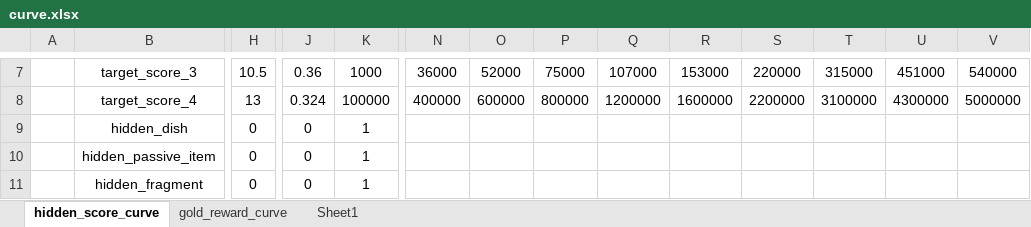
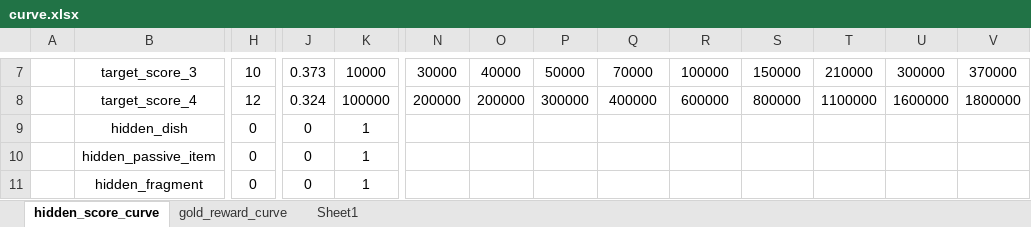
Before and after one commit to 2563495284/gourmetproject, an Excel workbook: GourmetProject/GameConfig/Datas/curve.xlsx, sheet hidden_score_curve, drawn as a sheet; only a part is shown, gaps mark what is left out; values as stored, in another font and other column widths than the file's, no borders; the diff covers the shown part only; the diff names each change by its address in the sheet, - before the commit and + after, or states it on an @@ line.

```diff
--- a/GourmetProject/GameConfig/Datas/curve.xlsx (sheet hidden_score_curve)
+++ b/GourmetProject/GameConfig/Datas/curve.xlsx (sheet hidden_score_curve)
-H7: 10.5
+H7: 10
-J7: 0.36
+J7: 0.373
-K7: 1000
+K7: 10000
-N7: 36000
+N7: 30000
-O7: 52000
+O7: 40000
-P7: 75000
+P7: 50000
-Q7: 107000
+Q7: 70000
-R7: 153000
+R7: 100000
-S7: 220000
+S7: 150000
-T7: 315000
+T7: 210000
-U7: 451000
+U7: 300000
-V7: 540000
+V7: 370000
-H8: 13
+H8: 12
-N8: 400000
+N8: 200000
-O8: 600000
+O8: 200000
-P8: 800000
+P8: 300000
-Q8: 1200000
+Q8: 400000
-R8: 1600000
+R8: 600000
-S8: 2200000
+S8: 800000
-T8: 3100000
+T8: 1100000
-U8: 4300000
+U8: 1600000
-V8: 5000000
+V8: 1800000
```
Also changed, not shown: 27 edited cells elsewhere in this sheet, formulas that keep their value, 1 other file.
